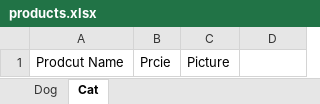
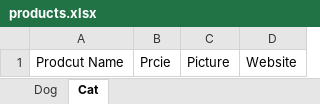
Before and after one commit to Andrewl920/pet_products, an Excel workbook: products.xlsx, sheet Cat, drawn as a sheet; values as stored, in another font and other column widths than the file's, no borders; the diff names each change by its address in the sheet, - before the commit and + after, or states it on an @@ line.

```diff
--- a/products.xlsx (sheet Cat)
+++ b/products.xlsx (sheet Cat)
-D1: (empty)
+D1: Website
```
Also changed, not shown: sheet Dog, charts or pictures, 3 other files.
